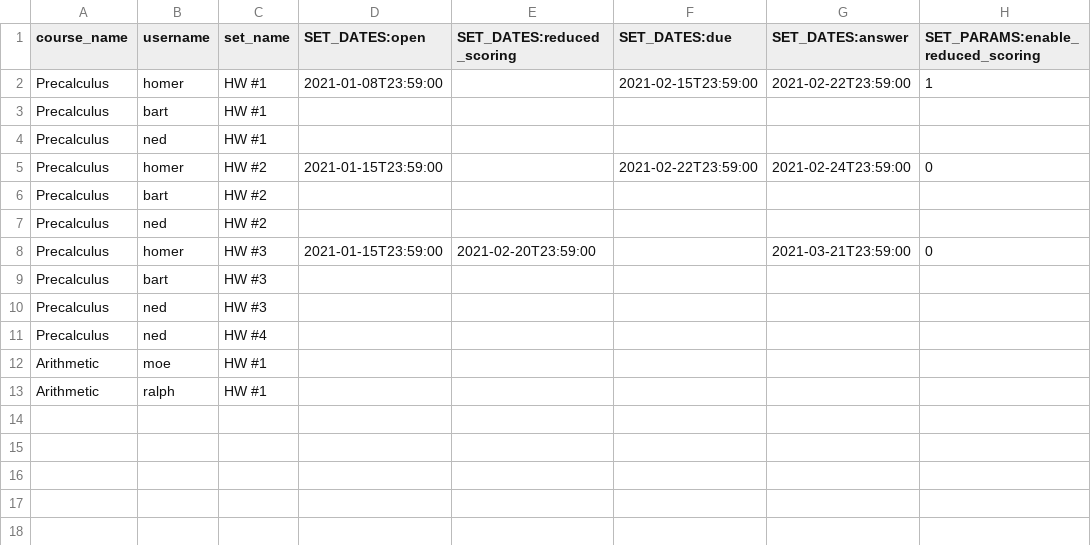
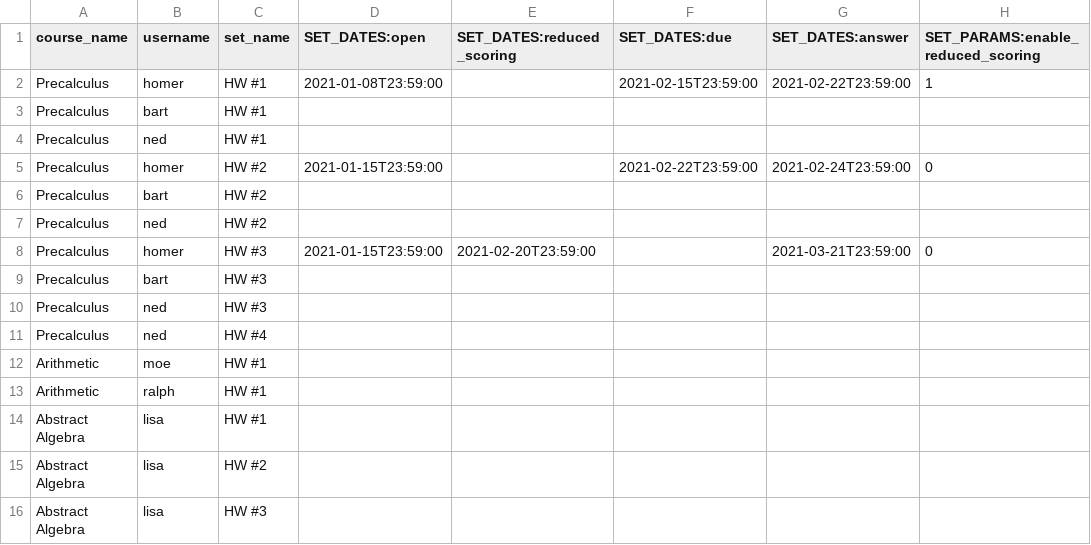
Before and after one commit to openwebwork/webwork3, a CSV file: t/db/sample_data/user_sets.csv, drawn as a sheet; the diff names each change by its address in the sheet, - before the commit and + after, or states it on an @@ line.

Commit message:
add some users,user sets to the sample data + some cleanup.

```diff
--- a/t/db/sample_data/user_sets.csv
+++ b/t/db/sample_data/user_sets.csv
+row 14: Abstract Algebra | lisa | HW #1
+row 15: Abstract Algebra | lisa | HW #2
+row 16: Abstract Algebra | lisa | HW #3
```
Also changed, not shown: t/db/sample_data/students.csv, 2 other files.
